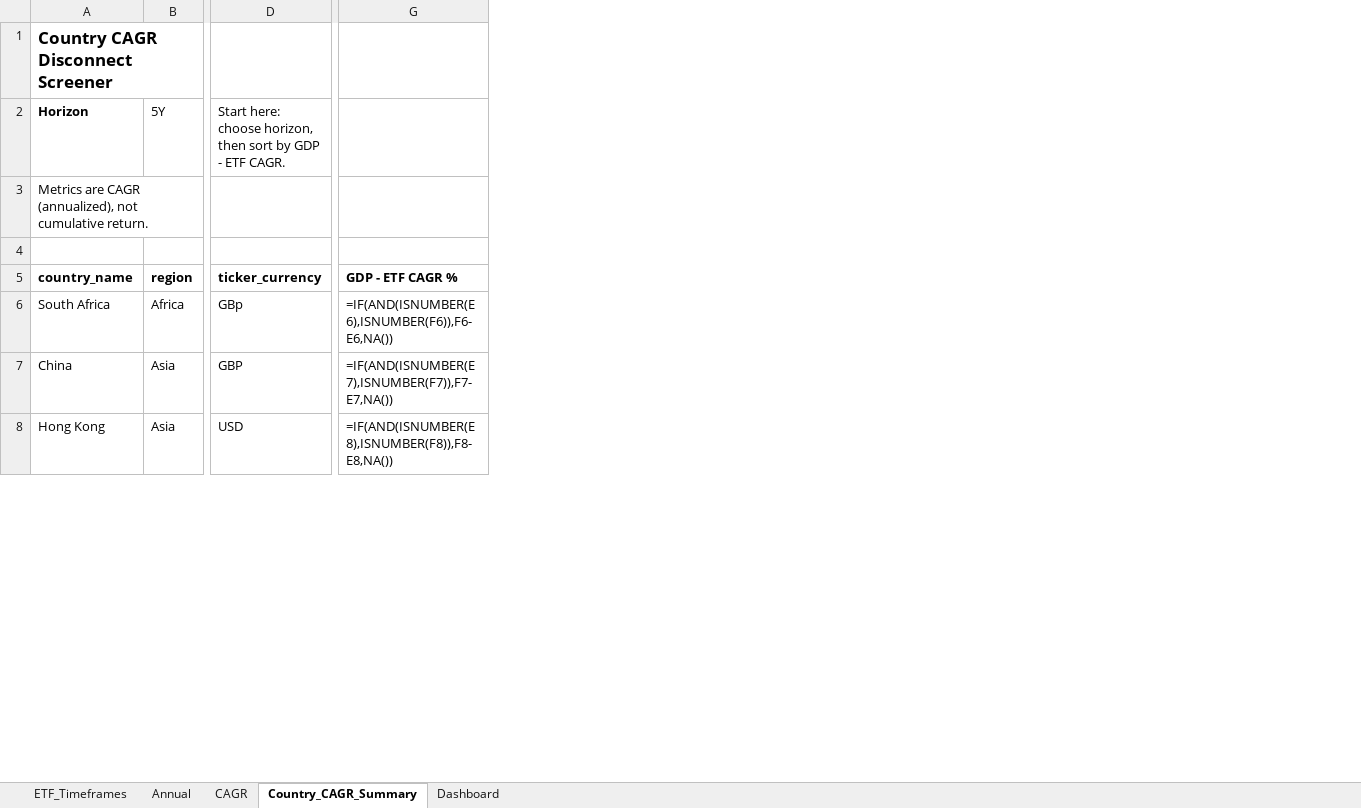
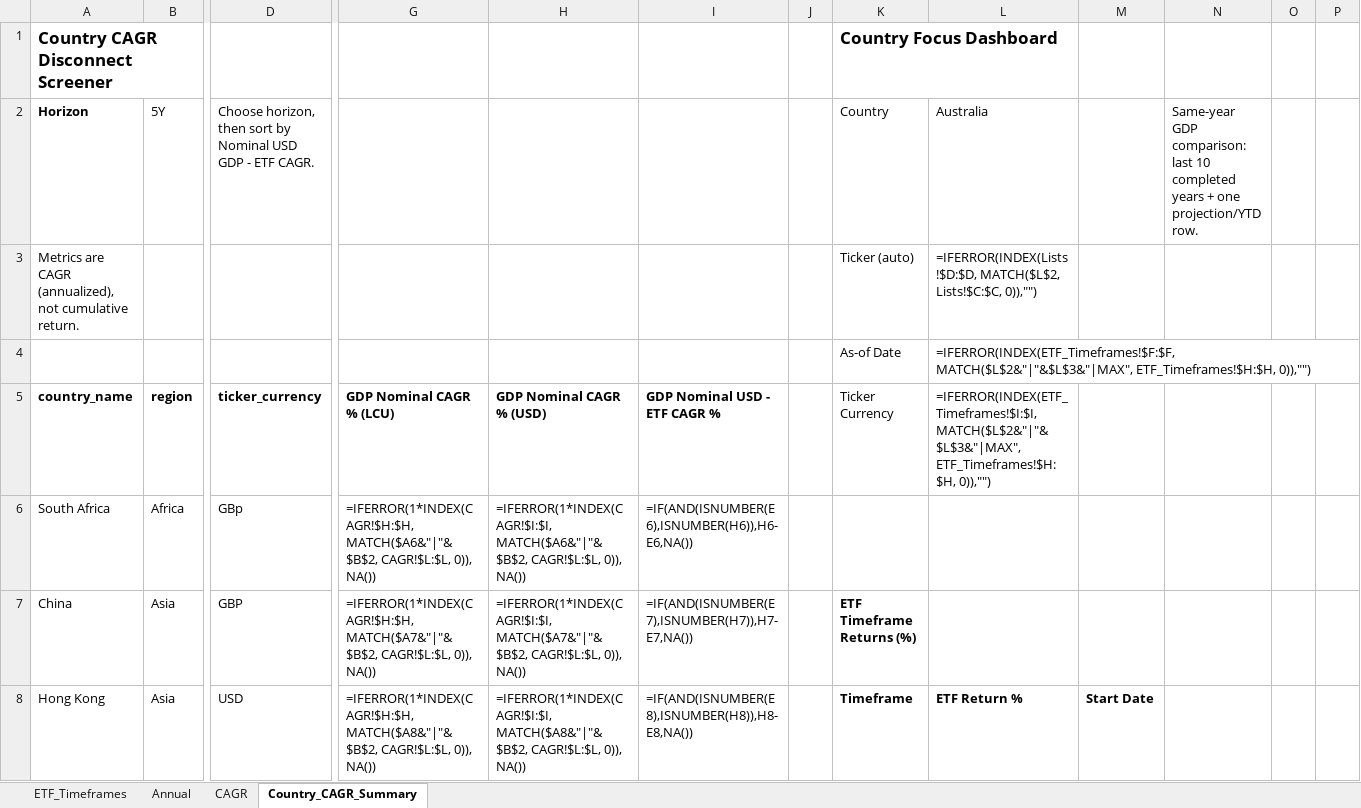
Before and after one commit to RamitChutani/macro-etf-data, an Excel workbook: data/outputs/etf_gdp_dashboard_mvp.xlsx, sheet Country_CAGR_Summary, drawn as a sheet; only a part is shown, gaps mark what is left out; values as stored, in another font and other column widths than the file's, no borders; formulas without a stored value are shown as written; conditional formats not drawn; removed rows and columns are numbered as before the commit, all else as after; rows hold the shown columns only; the diff covers the shown part only; the diff names each change by its address in the sheet, - before the commit and + after, or states it on an @@ line.

Commit message:
Add LCU nominal GDP metrics and merge country focus dashboard

```diff
--- a/data/outputs/etf_gdp_dashboard_mvp.xlsx (sheet Country_CAGR_Summary)
+++ b/data/outputs/etf_gdp_dashboard_mvp.xlsx (sheet Country_CAGR_Summary)
-sheet tab: Dashboard
-column G (GDP - ETF CAGR %), rows 6-8: =IF(AND(ISNUMBER(E6),ISNUMBER(F6)),F6-E6,NA()) | =IF(AND(ISNUMBER(E7),ISNUMBER(F7)),F7-E7,NA()) | =IF(AND(ISNUMBER(E8),ISNUMBER(F8)),F8-E8,NA())
+column G (GDP Nominal CAGR % (LCU)), rows 6-8: =IFERROR(1*INDEX(CAGR!$H:$H, MATCH($A6&"|"&$B$2, CAGR!$L:$L, 0)), NA()) | =IFERROR(1*INDEX(CAGR!$H:$H, MATCH($A7&"|"&$B$2, CAGR!$L:$L, 0)), NA()) | =IFERROR(1*INDEX(CAGR!$H:$H, MATCH($A8&"|"&$B$2, CAGR!$L:$L, 0)), NA())
+column H (GDP Nominal CAGR % (USD)), rows 6-8: =IFERROR(1*INDEX(CAGR!$I:$I, MATCH($A6&"|"&$B$2, CAGR!$L:$L, 0)), NA()) | =IFERROR(1*INDEX(CAGR!$I:$I, MATCH($A7&"|"&$B$2, CAGR!$L:$L, 0)), NA()) | =IFERROR(1*INDEX(CAGR!$I:$I, MATCH($A8&"|"&$B$2, CAGR!$L:$L, 0)), NA())
+column I (GDP Nominal USD - ETF CAGR %), rows 6-8: =IF(AND(ISNUMBER(E6),ISNUMBER(H6)),H6-E6,NA()) | =IF(AND(ISNUMBER(E7),ISNUMBER(H7)),H7-E7,NA()) | =IF(AND(ISNUMBER(E8),ISNUMBER(H8)),H8-E8,NA())
+column J, empty
+column K (Ticker Currency), rows 1-4: Country Focus Dashboard | Country | Ticker (auto) | As-of Date; rows 7-8: ETF Timeframe Returns (%) | Timeframe
+column L, rows 2-8: Australia | =IFERROR(INDEX(Lists!$D:$D, MATCH($L$2, Lists!$C:$C, 0)),"") | =IFERROR(INDEX(ETF_Timeframes!$F:$F, MATCH($L$2&"|"&$L$3&"|MAX", ETF_Timeframes!$H:$H, 0)),"") | =IFERROR(INDEX(ETF_Timeframes!$I:$I, MATCH($L$2&"|"&$L$3&"|MAX", ETF_Timeframes!$H:$H, 0)),"") |  |  | ETF Return %
+column M, row 8: Start Date
+column N, row 2: Same-year GDP comparison: last 10 completed years + one projection/YTD row.
+column O, empty
+column P, empty
-D2 (ticker_currency): Start here: choose horizon, then sort by GDP -…
+D2 (ticker_currency): Choose horizon, then sort by Nominal USD GDP -…
-row 4: (empty)
+row 4:  |  |  |  |  |  |  | As-of Date | =IFERROR(INDEX(ETF_Timeframes!$F:$F, MATCH($L$2&"|"&$L$3&"|MAX", ETF_Timeframes!$H:$H, 0)),"")
```
Also changed, not shown: 5 added rows elsewhere in this sheet, sheet Annual, sheet CAGR, 5 other files.
